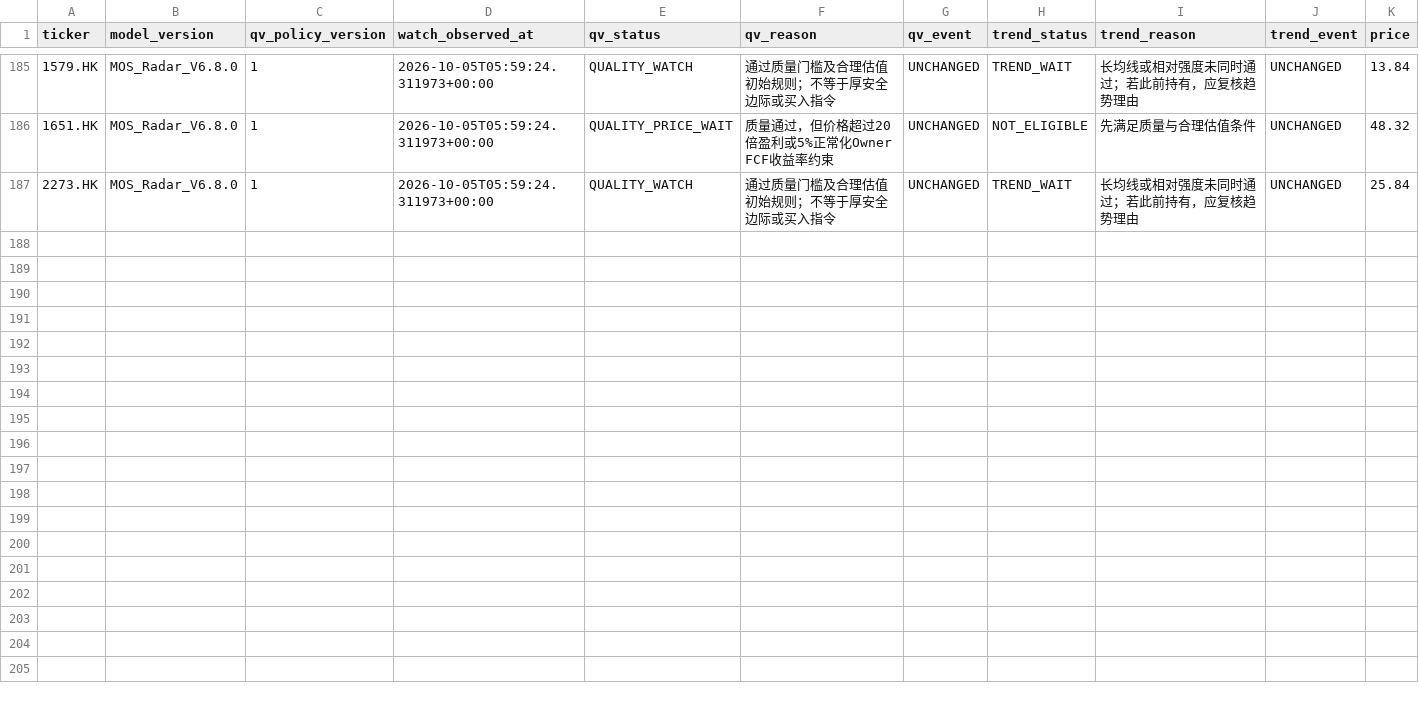
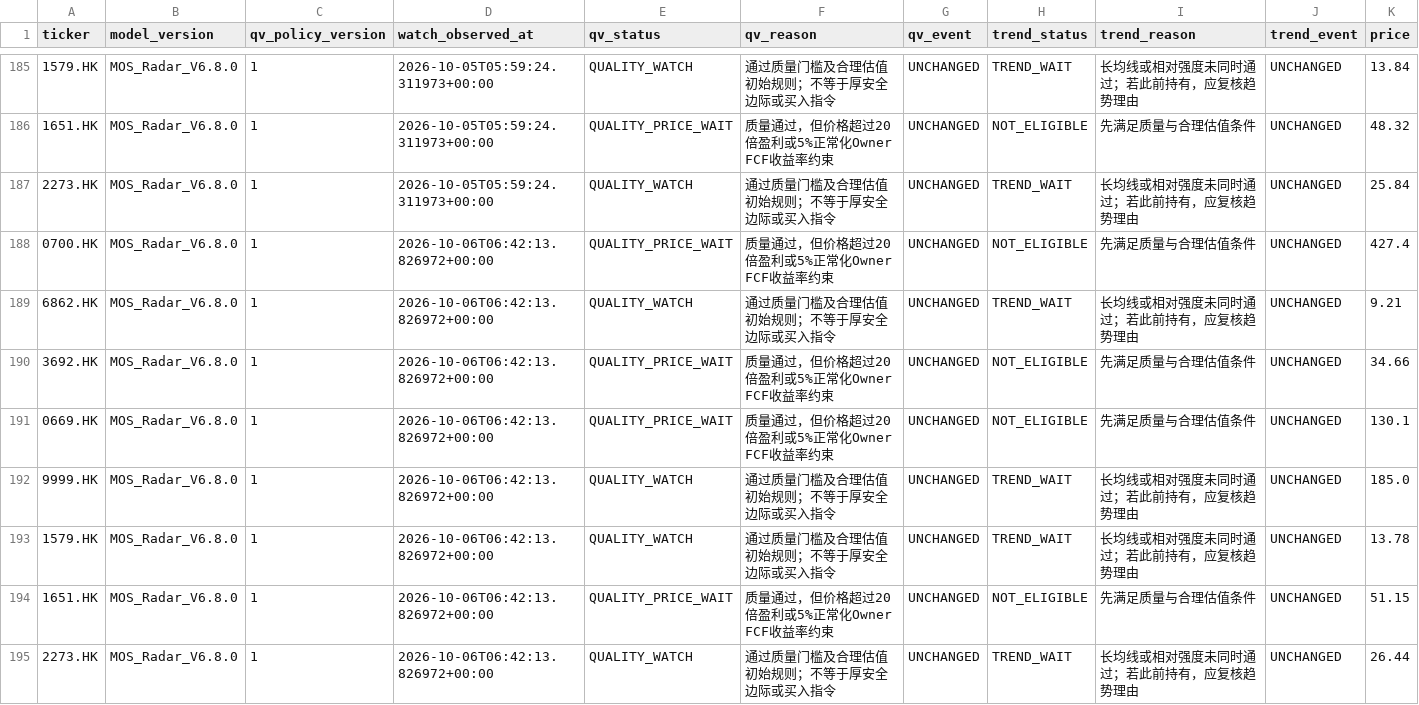
Before and after one commit to liming-chuan/mos-radar, a CSV file: state/hk_mos_watch_history.csv, drawn as a sheet; only a part is shown, gaps mark what is left out; rows hold the shown columns only; the diff names each change by its address in the sheet, - before the commit and + after, or states it on an @@ line.

Commit message:
update hk public value state

```diff
--- a/state/hk_mos_watch_history.csv
+++ b/state/hk_mos_watch_history.csv
+row 188: 0700.HK | MOS_Radar_V6.8.0 | 1 | 2026-10-06T06:42:13.826972+00:00 | QUALITY_PRICE_WAIT | 质量通过，但价格超过20倍盈利或5%正常化Owner FCF收益率约束 | UNCHANGED | NOT_ELIGIBLE | 先满足质量与合理估值条件 | UNCHANGED | 427.4
+row 189: 6862.HK | MOS_Radar_V6.8.0 | 1 | 2026-10-06T06:42:13.826972+00:00 | QUALITY_WATCH | 通过质量门槛及合理估值初始规则；不等于厚安全边际或买入指令 | UNCHANGED | TREND_WAIT | 长均线或相对强度未同时通过；若此前持有，应复核趋势理由 | UNCHANGED | 9.21
+row 190: 3692.HK | MOS_Radar_V6.8.0 | 1 | 2026-10-06T06:42:13.826972+00:00 | QUALITY_PRICE_WAIT | 质量通过，但价格超过20倍盈利或5%正常化Owner FCF收益率约束 | UNCHANGED | NOT_ELIGIBLE | 先满足质量与合理估值条件 | UNCHANGED | 34.66
+row 191: 0669.HK | MOS_Radar_V6.8.0 | 1 | 2026-10-06T06:42:13.826972+00:00 | QUALITY_PRICE_WAIT | 质量通过，但价格超过20倍盈利或5%正常化Owner FCF收益率约束 | UNCHANGED | NOT_ELIGIBLE | 先满足质量与合理估值条件 | UNCHANGED | 130.1
+row 192: 9999.HK | MOS_Radar_V6.8.0 | 1 | 2026-10-06T06:42:13.826972+00:00 | QUALITY_WATCH | 通过质量门槛及合理估值初始规则；不等于厚安全边际或买入指令 | UNCHANGED | TREND_WAIT | 长均线或相对强度未同时通过；若此前持有，应复核趋势理由 | UNCHANGED | 185.0
+row 193: 1579.HK | MOS_Radar_V6.8.0 | 1 | 2026-10-06T06:42:13.826972+00:00 | QUALITY_WATCH | 通过质量门槛及合理估值初始规则；不等于厚安全边际或买入指令 | UNCHANGED | TREND_WAIT | 长均线或相对强度未同时通过；若此前持有，应复核趋势理由 | UNCHANGED | 13.78
+row 194: 1651.HK | MOS_Radar_V6.8.0 | 1 | 2026-10-06T06:42:13.826972+00:00 | QUALITY_PRICE_WAIT | 质量通过，但价格超过20倍盈利或5%正常化Owner FCF收益率约束 | UNCHANGED | NOT_ELIGIBLE | 先满足质量与合理估值条件 | UNCHANGED | 51.15
+row 195: 2273.HK | MOS_Radar_V6.8.0 | 1 | 2026-10-06T06:42:13.826972+00:00 | QUALITY_WATCH | 通过质量门槛及合理估值初始规则；不等于厚安全边际或买入指令 | UNCHANGED | TREND_WAIT | 长均线或相对强度未同时通过；若此前持有，应复核趋势理由 | UNCHANGED | 26.44
```
Also changed, not shown: 1 other file.
